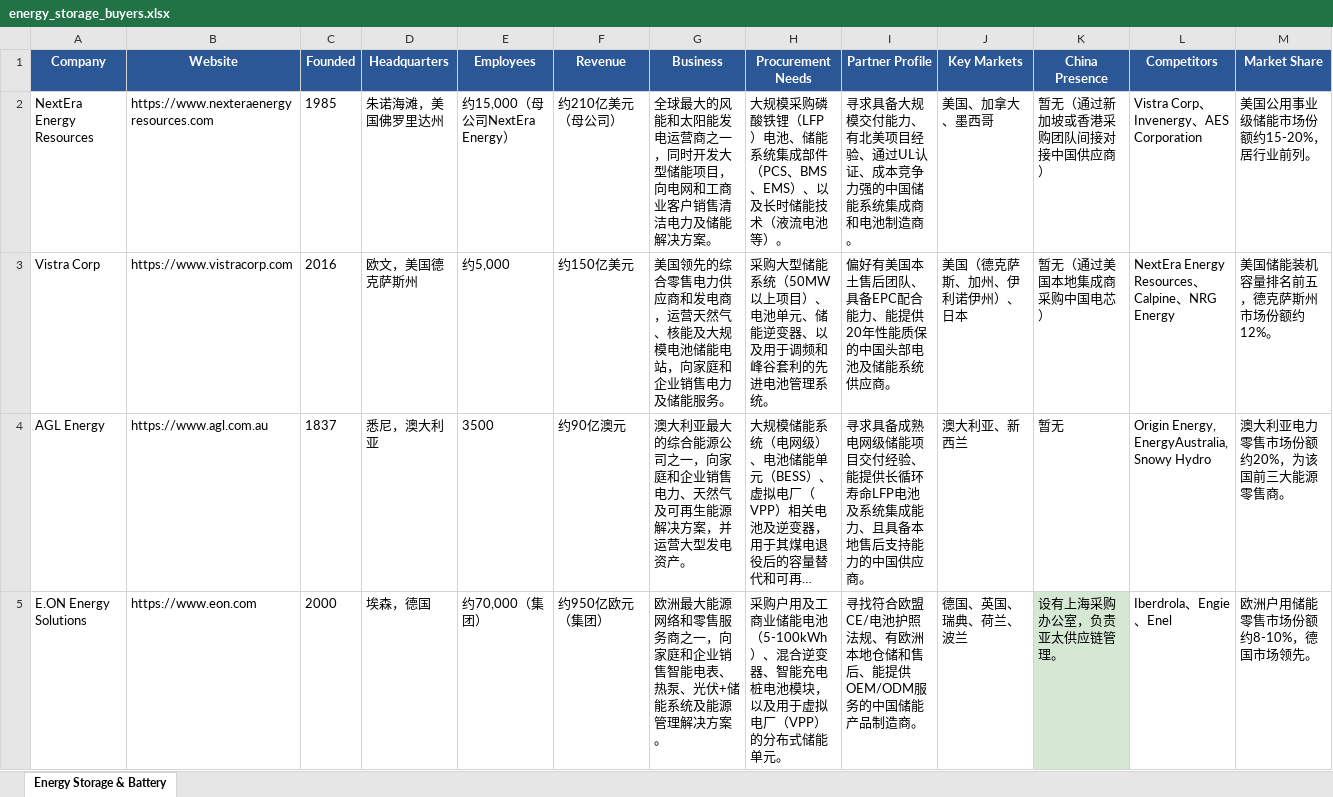
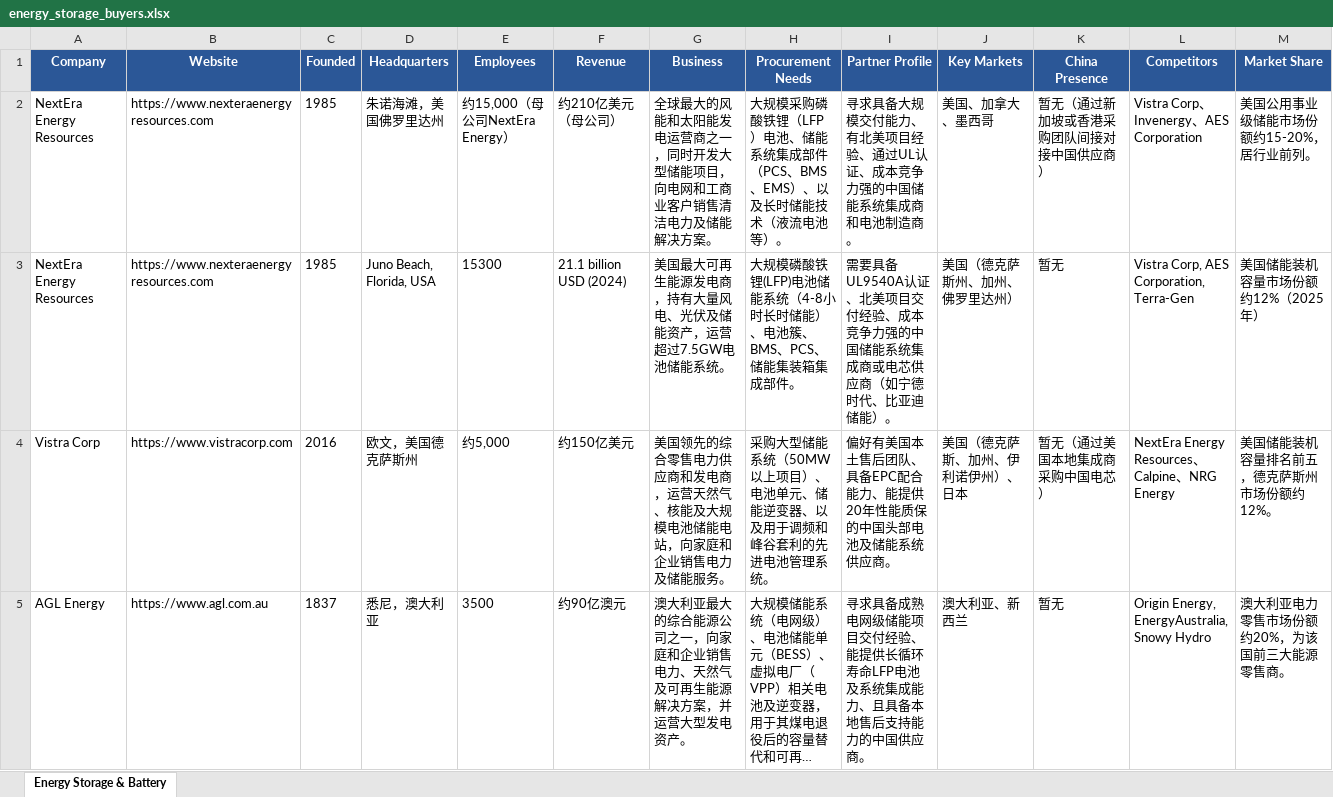
Before and after one commit to lena2099/b2b-leads, an Excel workbook: output/energy_storage_buyers.xlsx, sheet Energy Storage & Battery, drawn as a sheet; only a part is shown; the shorter side is filled out with more unchanged rows; long unchanged cells end in …; values as stored, in another font and other column widths than the file's, no borders; rows hold the shown columns only; the diff covers the shown part only; the diff names each change by its address in the sheet, - before the commit and + after, or states it on an @@ line.

```diff
--- a/output/energy_storage_buyers.xlsx (sheet Energy Storage & Battery)
+++ b/output/energy_storage_buyers.xlsx (sheet Energy Storage & Battery)
+row 3: NextEra Energy Resources | https://www.nexteraenergyresources.com | 1985 | Juno Beach, Florida, USA | 15300 | 21.1 billion USD (2024) | 美国最大可再生能源发电商，持有大量风电、光伏及储能资产，运营超过7.5GW电池储能系统。 | 大规模磷酸铁锂(LFP)电池储能系统（4-8小时长时储能）、电池簇、BMS、PCS、储能集装箱集成部件。 | 需要具备UL9540A认证、北美项目交付经验、成本竞争力强的中国储能系统集成商或电芯供应商（如宁德时代、比亚迪储能）。 | 美国（德克萨斯州、加州、佛罗里达州） | 暂无 | Vistra Corp, AES Corporation, Terra-Gen | 美国储能装机容量市场份额约12%（2025年）
```
Also changed, not shown: 4 added rows elsewhere in this sheet, output/construction_machinery_buyers.xlsx, output/ev_charger_buyers.xlsx, 9 other files.
